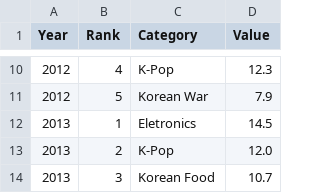
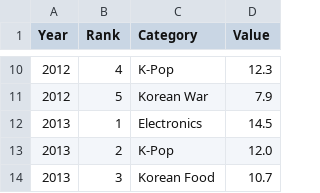
Before and after one commit to Hyejin-Sung/Hyejin-Sung.github.io, a CSV file: kpop_rank.csv, drawn as a sheet; only a part is shown, gaps mark what is left out.

Commit message:
Update kpop_rank.csv

```diff
--- a/kpop_rank.csv
+++ b/kpop_rank.csv
@@ -11,3 +11,3 @@ Year,Rank,Category,Value
 2012,5,Korean War,7.9
-2013,1,Eletronics,14.5
+2013,1,Electronics,14.5
 2013,2,K-Pop,12.0
```
